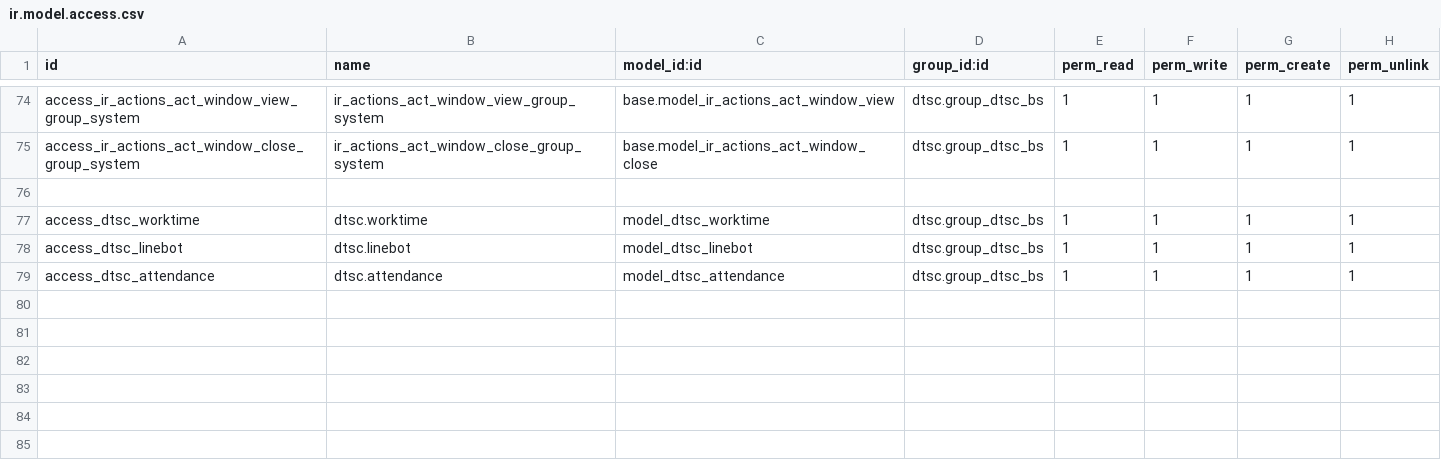
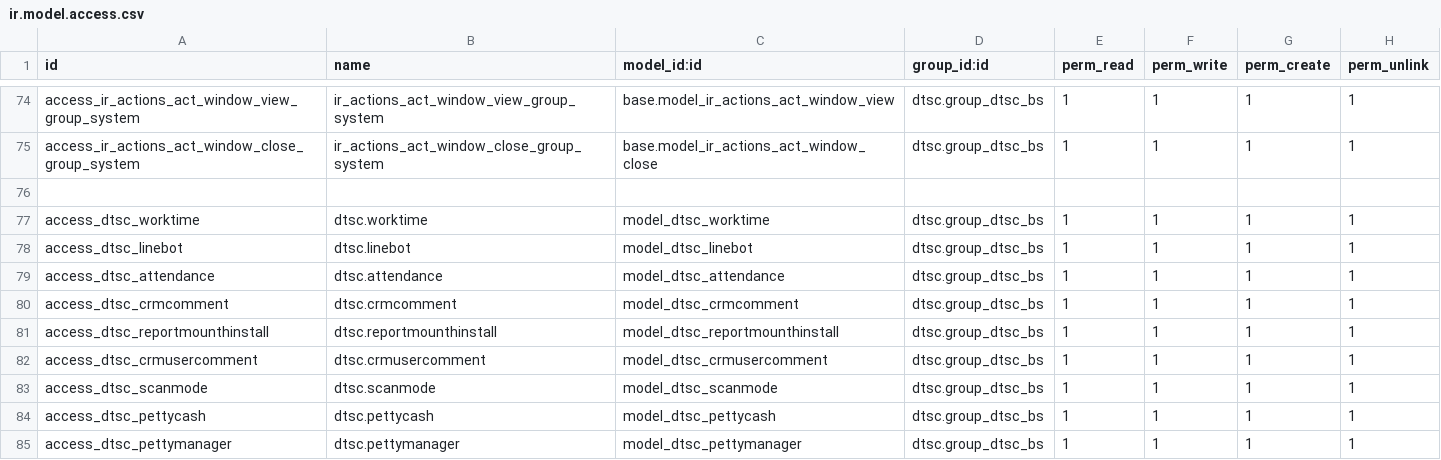
Before and after one commit to gitwbr/odoo_server, a CSV file: custom-addons/dtsc/security/ir.model.access.csv, drawn as a sheet; only a part is shown, gaps mark what is left out.

```diff
--- a/custom-addons/dtsc/security/ir.model.access.csv
+++ b/custom-addons/dtsc/security/ir.model.access.csv
@@ -79 +79,7 @@ access_dtsc_linebot,dtsc.linebot,model_dtsc_linebot,dtsc.group_dtsc_bs,1,1,1,1
 access_dtsc_attendance,dtsc.attendance,model_dtsc_attendance,dtsc.group_dtsc_bs,1,1,1,1
+access_dtsc_crmcomment,dtsc.crmcomment,model_dtsc_crmcomment,dtsc.group_dtsc_bs,1,1,1,1
+access_dtsc_reportmounthinstall,dtsc.reportmounthinstall,model_dtsc_reportmounthinstall,dtsc.group_dtsc_bs,1,1,1,1
+access_dtsc_crmusercomment,dtsc.crmusercomment,model_dtsc_crmusercomment,dtsc.group_dtsc_bs,1,1,1,1
+access_dtsc_scanmode,dtsc.scanmode,model_dtsc_scanmode,dtsc.group_dtsc_bs,1,1,1,1
+access_dtsc_pettycash,dtsc.pettycash,model_dtsc_pettycash,dtsc.group_dtsc_bs,1,1,1,1
+access_dtsc_pettymanager,dtsc.pettymanager,model_dtsc_pettymanager,dtsc.group_dtsc_bs,1,1,1,1
```
Also changed, not shown: 38 other files.
